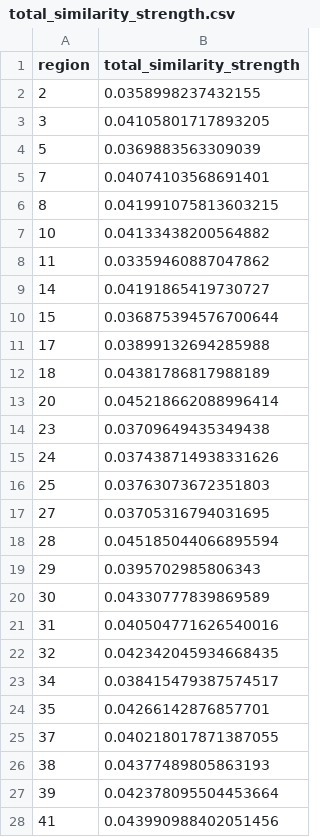
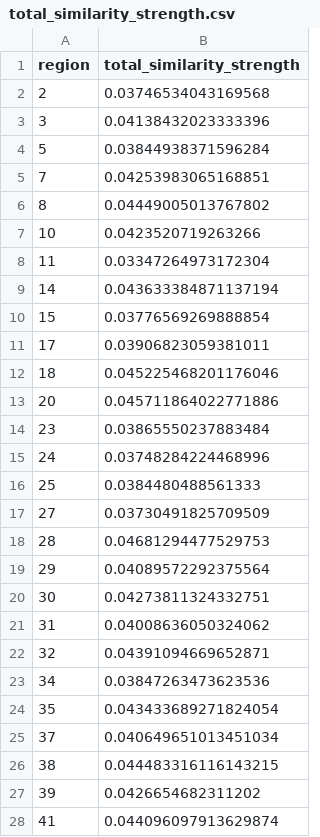
Before and after one commit to micmaclab/celltype-primate-aging, a CSV file: MIND_Network/total_similarity_strength.csv, drawn as a sheet; only a part is shown; the diff covers the shown part only.

```diff
--- a/MIND_Network/total_similarity_strength.csv
+++ b/MIND_Network/total_similarity_strength.csv
@@ -1,28 +1,28 @@
 region,total_similarity_strength
-2,0.0358998237432155
-3,0.04105801717893205
-5,0.0369883563309039
-7,0.04074103568691401
-8,0.041991075813603215
-10,0.04133438200564882
-11,0.03359460887047862
-14,0.04191865419730727
-15,0.036875394576700644
-17,0.03899132694285988
-18,0.04381786817988189
-20,0.045218662088996414
-23,0.03709649435349438
-24,0.037438714938331626
-25,0.03763073672351803
-27,0.03705316794031695
-28,0.045185044066895594
-29,0.0395702985806343
-30,0.04330777839869589
-31,0.040504771626540016
-32,0.042342045934668435
-34,0.038415479387574517
-35,0.04266142876857701
-37,0.040218017871387055
-38,0.04377489805863193
-39,0.042378095504453664
-41,0.043990988402051456
+2,0.03746534043169568
+3,0.04138432023333396
+5,0.03844938371596284
+7,0.04253983065168851
+8,0.04449005013767802
+10,0.0423520719263266
+11,0.03347264973172304
+14,0.043633384871137194
+15,0.03776569269888854
+17,0.03906823059381011
+18,0.045225468201176046
+20,0.045711864022771886
+23,0.03865550237883484
+24,0.03748284224468996
+25,0.0384480488561333
+27,0.03730491825709509
+28,0.04681294477529753
+29,0.04089572292375564
+30,0.04273811324332751
+31,0.04008636050324062
+32,0.04391094669652871
+34,0.03847263473623536
+35,0.043433689271824054
+37,0.040649651013451034
+38,0.044483316116143215
+39,0.0426654682311202
+41,0.044096097913629874
```
Also changed, not shown: 113 edited cells elsewhere in this file, CCA/output/CCA_loadings_age_effects.csv, CCA/output/CCA_loadings_similarity_strength.csv, 33 other files.
